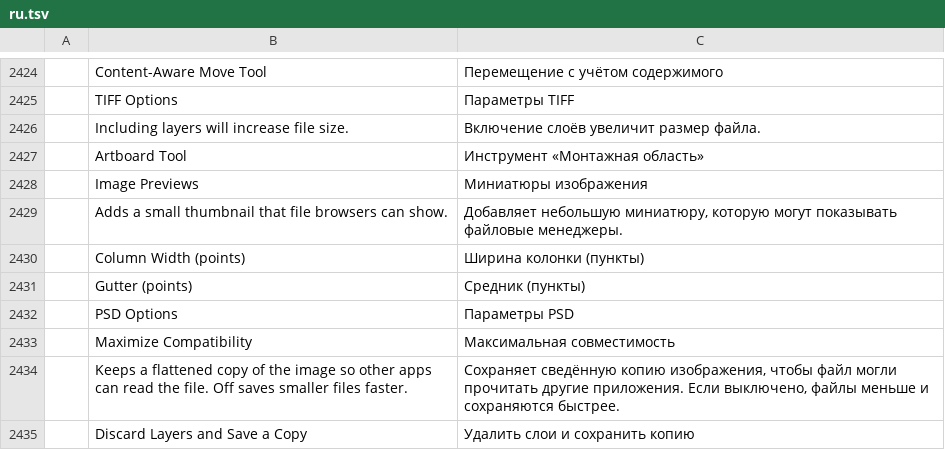
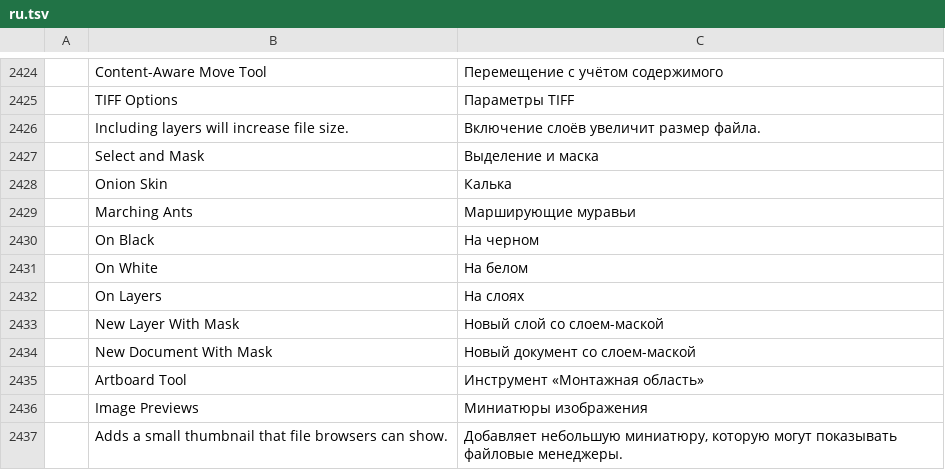
Before and after one commit to treeforjs/photocraft, a TSV file: crates/ui-egui/src/i18n/ru.tsv, drawn as a sheet; only a part is shown, gaps mark what is left out; the shorter side is filled out with more unchanged rows; the diff names each change by its address in the sheet, - before the commit and + after, or states it on an @@ line.

```diff
--- a/crates/ui-egui/src/i18n/ru.tsv
+++ b/crates/ui-egui/src/i18n/ru.tsv
+row 2427:  | Select and Mask | Выделение и маска
+row 2428:  | Onion Skin | Калька
+row 2429:  | Marching Ants | Марширующие муравьи
+row 2430:  | On Black | На черном
+row 2431:  | On White | На белом
+row 2432:  | On Layers | На слоях
+row 2433:  | New Layer With Mask | Новый слой со слоем-маской
+row 2434:  | New Document With Mask | Новый документ со слоем-маской
```
Also changed, not shown: crates/ui-egui/src/i18n/el.tsv, crates/ui-egui/src/i18n/es.tsv, 22 other files.
